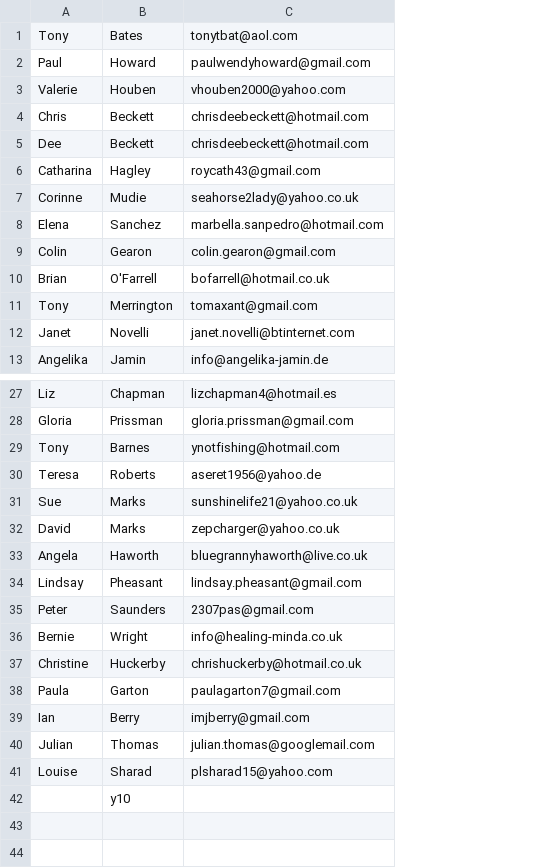
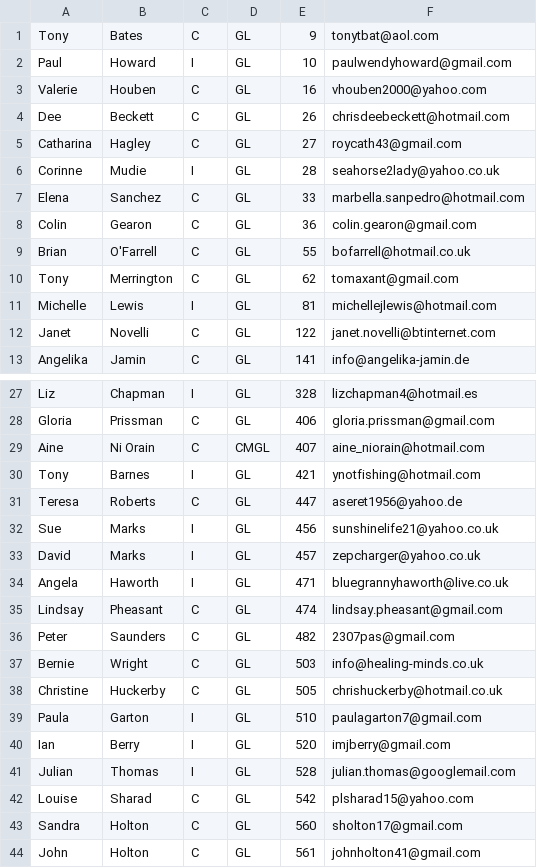
Before and after one commit to LaurieY/F3Members, a CSV file: downloads/email_list_gl.csv, drawn as a sheet; only a part is shown, gaps mark what is left out; removed rows and columns are numbered as before the commit, all else as after; the diff names each change by its address in the sheet, - before the commit and + after, or states it on an @@ line.

```diff
--- a/downloads/email_list_gl.csv
+++ b/downloads/email_list_gl.csv
+column C, rows 1-10: C | I | C | C | C | I | C | C | C | C; rows 12-13: C | C; rows 27-28: I | C; rows 30-42: I | C | I | I | I | C | C | C | C | I | I | I | C
+column D, rows 1-10: all GL; rows 12-13: GL | GL; rows 27-28: GL | GL; rows 30-42: all GL
+column E, rows 1-10: 9 | 10 | 16 | 26 | 27 | 28 | 33 | 36 | 55 | 62; rows 12-13: 122 | 141; rows 27-28: 328 | 406; rows 30-42: 421 | 447 | 456 | 457 | 471 | 474 | 482 | 503 | 505 | 510 | 520 | 528 | 542
-row 4: Chris | Beckett | chrisdeebeckett@hotmail.com
+row 11: Michelle | Lewis | I | GL | 81 | michellejlewis@hotmail.com
+row 29: Aine | Ni Orain | C | CMGL | 407 | aine_niorain@hotmail.com
-F37: info@healing-minda.co.uk
+F37: info@healing-minds.co.uk
-row 42:  | y10
+row 43: Sandra | Holton | C | GL | 560 | sholton17@gmail.com
+row 44: John | Holton | C | GL | 561 | johnholton41@gmail.com
```
Also changed, not shown: downloads/email_list_cm.csv, 10 other files.
